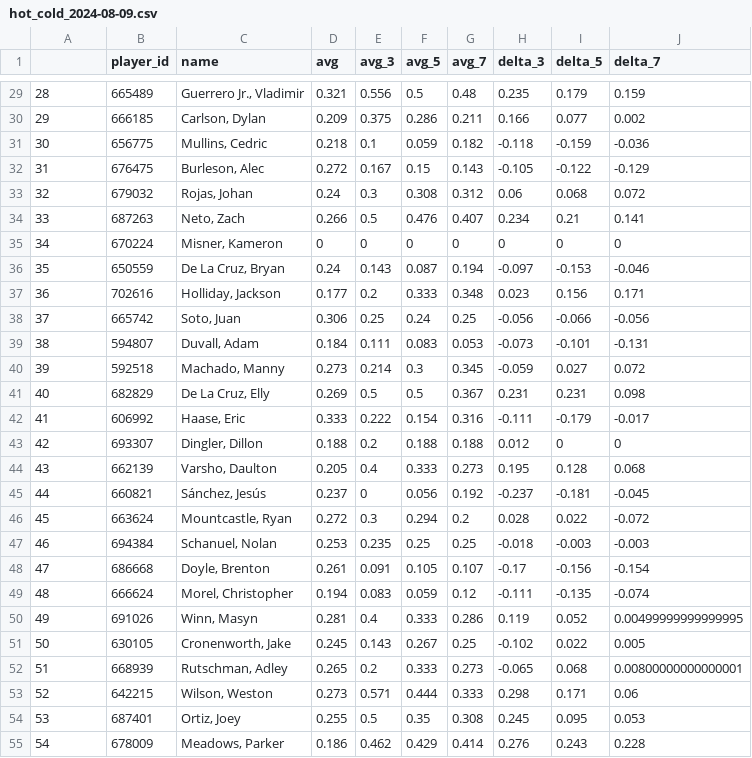
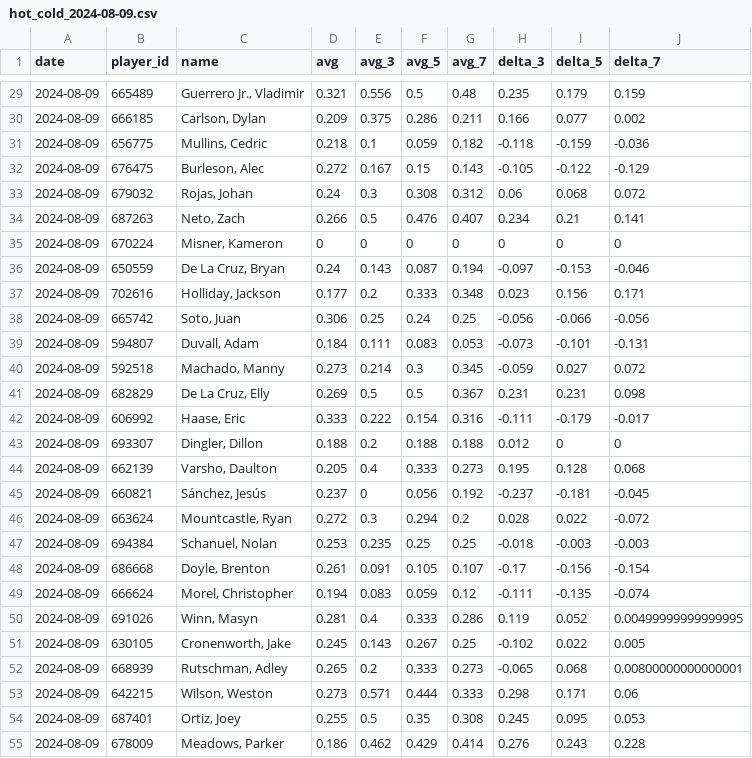
Before and after one commit to teajay/baseball, a CSV file: hot_cold_csv/hot_cold_2024-08-09.csv, drawn as a sheet; only a part is shown, gaps mark what is left out; the diff covers the shown part only.

Commit message:
Updated file to remove row numbers and add a date

```diff
--- a/hot_cold_csv/hot_cold_2024-08-09.csv
+++ b/hot_cold_csv/hot_cold_2024-08-09.csv
@@ -1 +1 @@
-"","player_id","name","avg","avg_3","avg_5","avg_7","delta_3","delta_5","delta_7"
+"date","player_id","name","avg","avg_3","avg_5","avg_7","delta_3","delta_5","delta_7"
@@ -29,27 +29,27 @@
-"28",665489,"Guerrero Jr., Vladimir",0.321,0.556,0.5,0.48,0.235,0.179,0.159
-"29",666185,"Carlson, Dylan",0.209,0.375,0.286,0.211,0.166,0.077,0.002
-"30",656775,"Mullins, Cedric",0.218,0.1,0.059,0.182,-0.118,-0.159,-0.036
-"31",676475,"Burleson, Alec",0.272,0.167,0.15,0.143,-0.105,-0.122,-0.129
-"32",679032,"Rojas, Johan",0.24,0.3,0.308,0.312,0.06,0.068,0.072
-"33",687263,"Neto, Zach",0.266,0.5,0.476,0.407,0.234,0.21,0.141
-"34",670224,"Misner, Kameron",0,0,0,0,0,0,0
-"35",650559,"De La Cruz, Bryan",0.24,0.143,0.087,0.194,-0.097,-0.153,-0.046
-"36",702616,"Holliday, Jackson",0.177,0.2,0.333,0.348,0.023,0.156,0.171
-"37",665742,"Soto, Juan",0.306,0.25,0.24,0.25,-0.056,-0.066,-0.056
-"38",594807,"Duvall, Adam",0.184,0.111,0.083,0.053,-0.073,-0.101,-0.131
-"39",592518,"Machado, Manny",0.273,0.214,0.3,0.345,-0.059,0.027,0.072
-"40",682829,"De La Cruz, Elly",0.269,0.5,0.5,0.367,0.231,0.231,0.098
-"41",606992,"Haase, Eric",0.333,0.222,0.154,0.316,-0.111,-0.179,-0.017
-"42",693307,"Dingler, Dillon",0.188,0.2,0.188,0.188,0.012,0,0
-"43",662139,"Varsho, Daulton",0.205,0.4,0.333,0.273,0.195,0.128,0.068
-"44",660821,"Sánchez, Jesús",0.237,0,0.056,0.192,-0.237,-0.181,-0.045
-"45",663624,"Mountcastle, Ryan",0.272,0.3,0.294,0.2,0.028,0.022,-0.072
-"46",694384,"Schanuel, Nolan",0.253,0.235,0.25,0.25,-0.018,-0.003,-0.003
-"47",686668,"Doyle, Brenton",0.261,0.091,0.105,0.107,-0.17,-0.156,-0.154
-"48",666624,"Morel, Christopher",0.194,0.083,0.059,0.12,-0.111,-0.135,-0.074
-"49",691026,"Winn, Masyn",0.281,0.4,0.333,0.286,0.119,0.052,0.00499999999999995
-"50",630105,"Cronenworth, Jake",0.245,0.143,0.267,0.25,-0.102,0.022,0.005
-"51",668939,"Rutschman, Adley",0.265,0.2,0.333,0.273,-0.065,0.068,0.00800000000000001
-"52",642215,"Wilson, Weston",0.273,0.571,0.444,0.333,0.298,0.171,0.06
-"53",687401,"Ortiz, Joey",0.255,0.5,0.35,0.308,0.245,0.095,0.053
-"54",678009,"Meadows, Parker",0.186,0.462,0.429,0.414,0.276,0.243,0.228
+2024-08-09,665489,"Guerrero Jr., Vladimir",0.321,0.556,0.5,0.48,0.235,0.179,0.159
+2024-08-09,666185,"Carlson, Dylan",0.209,0.375,0.286,0.211,0.166,0.077,0.002
+2024-08-09,656775,"Mullins, Cedric",0.218,0.1,0.059,0.182,-0.118,-0.159,-0.036
+2024-08-09,676475,"Burleson, Alec",0.272,0.167,0.15,0.143,-0.105,-0.122,-0.129
+2024-08-09,679032,"Rojas, Johan",0.24,0.3,0.308,0.312,0.06,0.068,0.072
+2024-08-09,687263,"Neto, Zach",0.266,0.5,0.476,0.407,0.234,0.21,0.141
+2024-08-09,670224,"Misner, Kameron",0,0,0,0,0,0,0
+2024-08-09,650559,"De La Cruz, Bryan",0.24,0.143,0.087,0.194,-0.097,-0.153,-0.046
+2024-08-09,702616,"Holliday, Jackson",0.177,0.2,0.333,0.348,0.023,0.156,0.171
+2024-08-09,665742,"Soto, Juan",0.306,0.25,0.24,0.25,-0.056,-0.066,-0.056
+2024-08-09,594807,"Duvall, Adam",0.184,0.111,0.083,0.053,-0.073,-0.101,-0.131
+2024-08-09,592518,"Machado, Manny",0.273,0.214,0.3,0.345,-0.059,0.027,0.072
+2024-08-09,682829,"De La Cruz, Elly",0.269,0.5,0.5,0.367,0.231,0.231,0.098
+2024-08-09,606992,"Haase, Eric",0.333,0.222,0.154,0.316,-0.111,-0.179,-0.017
+2024-08-09,693307,"Dingler, Dillon",0.188,0.2,0.188,0.188,0.012,0,0
+2024-08-09,662139,"Varsho, Daulton",0.205,0.4,0.333,0.273,0.195,0.128,0.068
+2024-08-09,660821,"Sánchez, Jesús",0.237,0,0.056,0.192,-0.237,-0.181,-0.045
+2024-08-09,663624,"Mountcastle, Ryan",0.272,0.3,0.294,0.2,0.028,0.022,-0.072
+2024-08-09,694384,"Schanuel, Nolan",0.253,0.235,0.25,0.25,-0.018,-0.003,-0.003
+2024-08-09,686668,"Doyle, Brenton",0.261,0.091,0.105,0.107,-0.17,-0.156,-0.154
+2024-08-09,666624,"Morel, Christopher",0.194,0.083,0.059,0.12,-0.111,-0.135,-0.074
+2024-08-09,691026,"Winn, Masyn",0.281,0.4,0.333,0.286,0.119,0.052,0.00499999999999995
+2024-08-09,630105,"Cronenworth, Jake",0.245,0.143,0.267,0.25,-0.102,0.022,0.005
+2024-08-09,668939,"Rutschman, Adley",0.265,0.2,0.333,0.273,-0.065,0.068,0.00800000000000001
+2024-08-09,642215,"Wilson, Weston",0.273,0.571,0.444,0.333,0.298,0.171,0.06
+2024-08-09,687401,"Ortiz, Joey",0.255,0.5,0.35,0.308,0.245,0.095,0.053
+2024-08-09,678009,"Meadows, Parker",0.186,0.462,0.429,0.414,0.276,0.243,0.228
```
Also changed, not shown: 172 edited cells elsewhere in this file, 1 other file.
